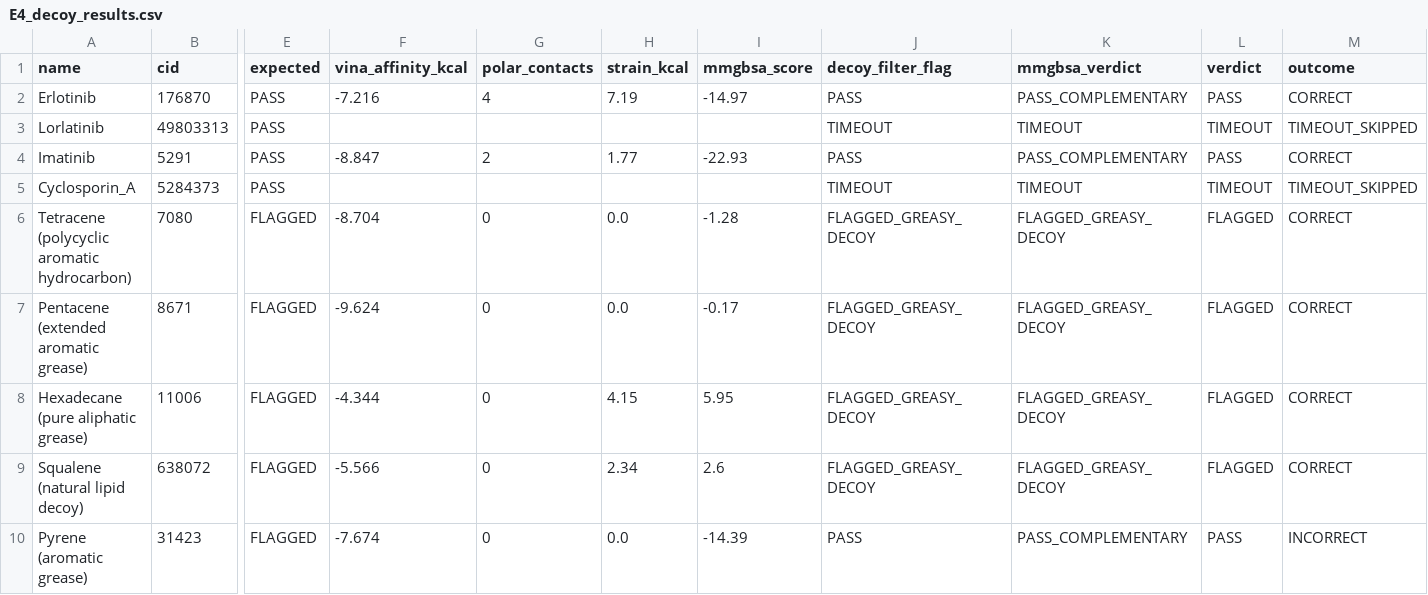
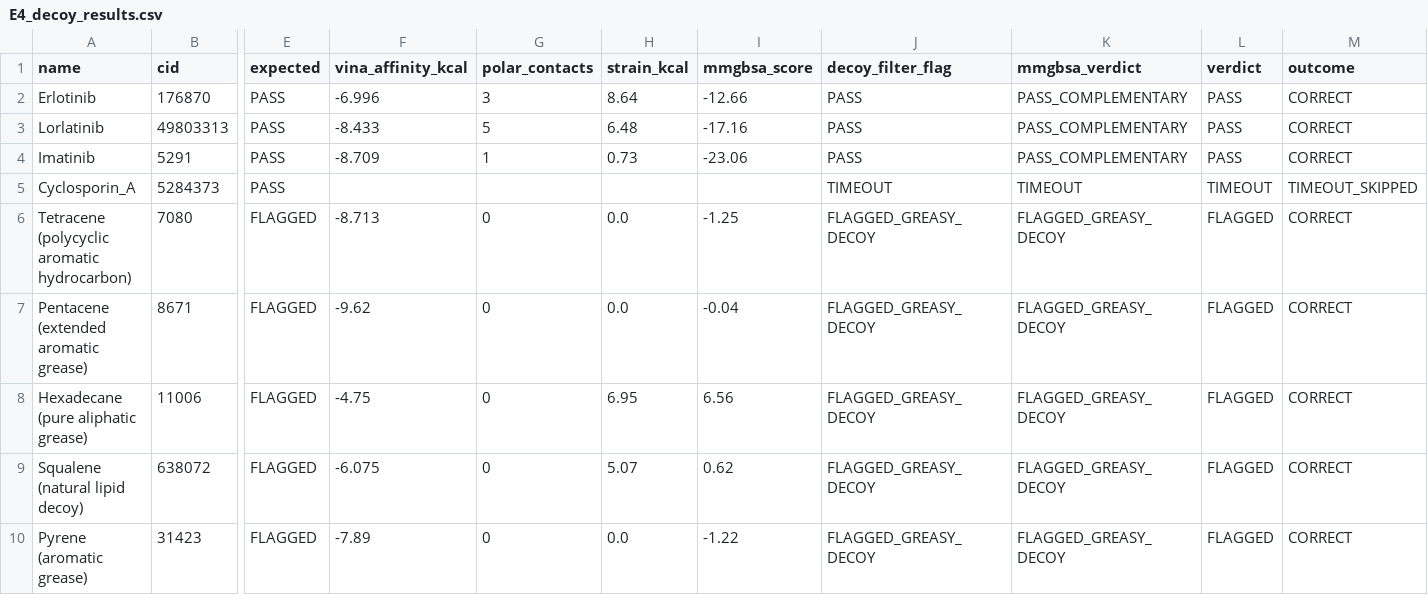
Before and after one commit to Swelo-ui/Bindora, a CSV file: benchmarks/heldout/results/E4_decoy_results.csv, drawn as a sheet; only a part is shown, gaps mark what is left out; the diff names each change by its address in the sheet, - before the commit and + after, or states it on an @@ line.

```diff
--- a/benchmarks/heldout/results/E4_decoy_results.csv
+++ b/benchmarks/heldout/results/E4_decoy_results.csv
-F2 (vina_affinity_kcal): -7.216
+F2 (vina_affinity_kcal): -6.996
-G2 (polar_contacts): 4
+G2 (polar_contacts): 3
-H2 (strain_kcal): 7.19
+H2 (strain_kcal): 8.64
-I2 (mmgbsa_score): -14.97
+I2 (mmgbsa_score): -12.66
-F3 (vina_affinity_kcal): (empty)
+F3 (vina_affinity_kcal): -8.433
-G3 (polar_contacts): (empty)
+G3 (polar_contacts): 5
-H3 (strain_kcal): (empty)
+H3 (strain_kcal): 6.48
-I3 (mmgbsa_score): (empty)
+I3 (mmgbsa_score): -17.16
-J3 (decoy_filter_flag): TIMEOUT
+J3 (decoy_filter_flag): PASS
-K3 (mmgbsa_verdict): TIMEOUT
+K3 (mmgbsa_verdict): PASS_COMPLEMENTARY
-L3 (verdict): TIMEOUT
+L3 (verdict): PASS
-M3 (outcome): TIMEOUT_SKIPPED
+M3 (outcome): CORRECT
-F4 (vina_affinity_kcal): -8.847
+F4 (vina_affinity_kcal): -8.709
-G4 (polar_contacts): 2
+G4 (polar_contacts): 1
-H4 (strain_kcal): 1.77
+H4 (strain_kcal): 0.73
-I4 (mmgbsa_score): -22.93
+I4 (mmgbsa_score): -23.06
-F6 (vina_affinity_kcal): -8.704
+F6 (vina_affinity_kcal): -8.713
-I6 (mmgbsa_score): -1.28
+I6 (mmgbsa_score): -1.25
-F7 (vina_affinity_kcal): -9.624
+F7 (vina_affinity_kcal): -9.62
-I7 (mmgbsa_score): -0.17
+I7 (mmgbsa_score): -0.04
-F8 (vina_affinity_kcal): -4.344
+F8 (vina_affinity_kcal): -4.75
-H8 (strain_kcal): 4.15
+H8 (strain_kcal): 6.95
-I8 (mmgbsa_score): 5.95
+I8 (mmgbsa_score): 6.56
-F9 (vina_affinity_kcal): -5.566
+F9 (vina_affinity_kcal): -6.075
-H9 (strain_kcal): 2.34
+H9 (strain_kcal): 5.07
-I9 (mmgbsa_score): 2.6
+I9 (mmgbsa_score): 0.62
-F10 (vina_affinity_kcal): -7.674
+F10 (vina_affinity_kcal): -7.89
-I10 (mmgbsa_score): -14.39
+I10 (mmgbsa_score): -1.22
-J10 (decoy_filter_flag): PASS
+J10 (decoy_filter_flag): FLAGGED_GREASY_DECOY
-K10 (mmgbsa_verdict): PASS_COMPLEMENTARY
+K10 (mmgbsa_verdict): FLAGGED_GREASY_DECOY
-L10 (verdict): PASS
+L10 (verdict): FLAGGED
-M10 (outcome): INCORRECT
+M10 (outcome): CORRECT
```
Also changed, not shown: benchmarks/heldout/results/E2_pgp_results.csv, 10 other files.
